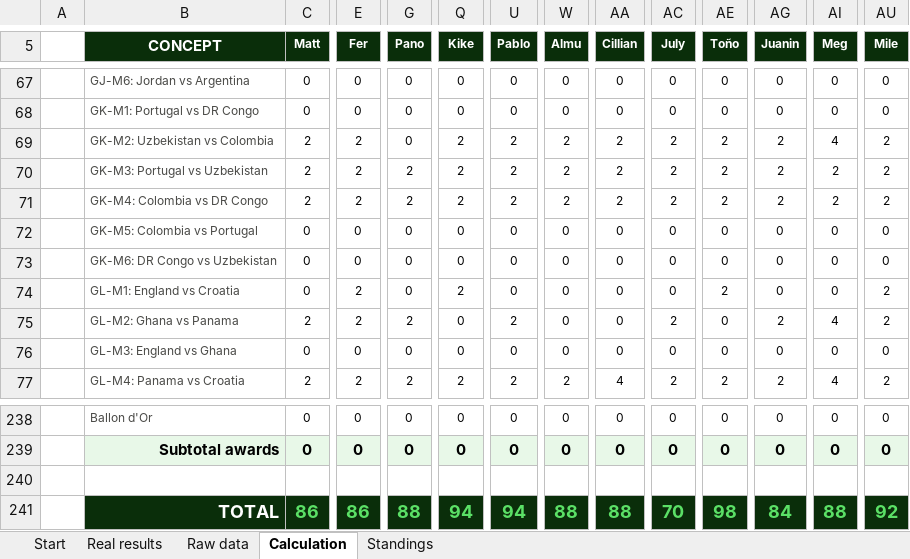
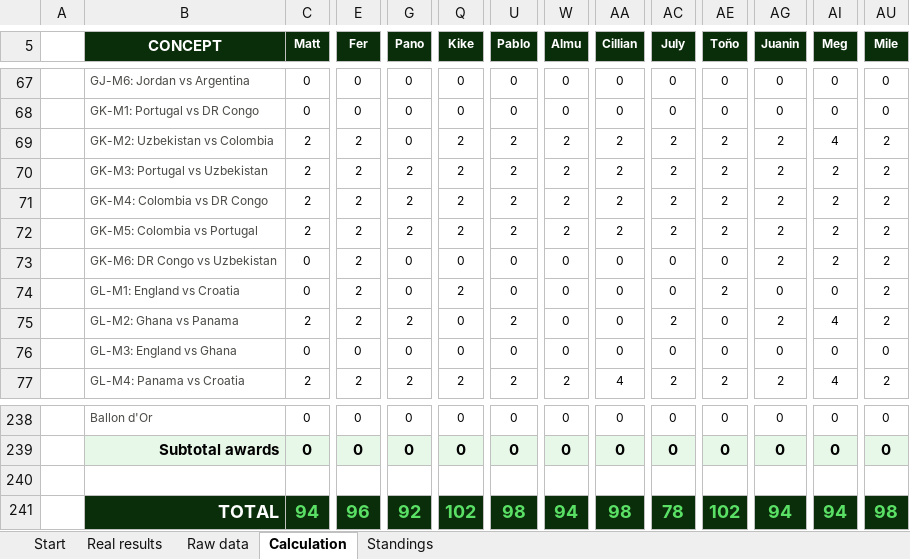
Before and after one commit to jose-reveni/porra2026, an Excel workbook: Porra_Admin_v4_EN.xlsx, sheet Calculation, drawn as a sheet; only a part is shown, gaps mark what is left out; values as stored, in another font and other column widths than the file's, no borders; charts and pictures not drawn; the diff covers the shown part only; the diff names each change by its address in the sheet, - before the commit and + after, or states it on an @@ line.

```diff
--- a/Porra_Admin_v4_EN.xlsx (sheet Calculation)
+++ b/Porra_Admin_v4_EN.xlsx (sheet Calculation)
-C72 (Matt): 0
+C72 (Matt): 2
-E72:E73 (Fer): 0
+E72:E73 (Fer): 2
-G72 (Pano): 0
+G72 (Pano): 2
-Q72 (Kike): 0
+Q72 (Kike): 2
-U72 (Pablo): 0
+U72 (Pablo): 2
-W72 (Almu): 0
+W72 (Almu): 2
-AA72 (Cillian): 0
+AA72 (Cillian): 2
-AC72 (July): 0
+AC72 (July): 2
-AE72 (Toño): 0
+AE72 (Toño): 2
-AG72:AG73 (Juanin): 0
+AG72:AG73 (Juanin): 2
-AI72:AI73 (Meg): 0
+AI72:AI73 (Meg): 2
-AU72:AU73 (Mile): 0
+AU72:AU73 (Mile): 2
-C241 (Matt): 86
+C241 (Matt): 94
-E241 (Fer): 86
+E241 (Fer): 96
-G241 (Pano): 88
+G241 (Pano): 92
-Q241 (Kike): 94
+Q241 (Kike): 102
-U241 (Pablo): 94
+U241 (Pablo): 98
-W241 (Almu): 88
+W241 (Almu): 94
-AA241 (Cillian): 88
+AA241 (Cillian): 98
-AC241 (July): 70
+AC241 (July): 78
-AE241 (Toño): 98
+AE241 (Toño): 102
-AG241 (Juanin): 84
+AG241 (Juanin): 94
-AI241 (Meg): 88
+AI241 (Meg): 94
-AU241 (Mile): 92
+AU241 (Mile): 98
```
Also changed, not shown: 96 edited cells elsewhere in this sheet, sheet Standings, sheet Real results, 1 other file.
